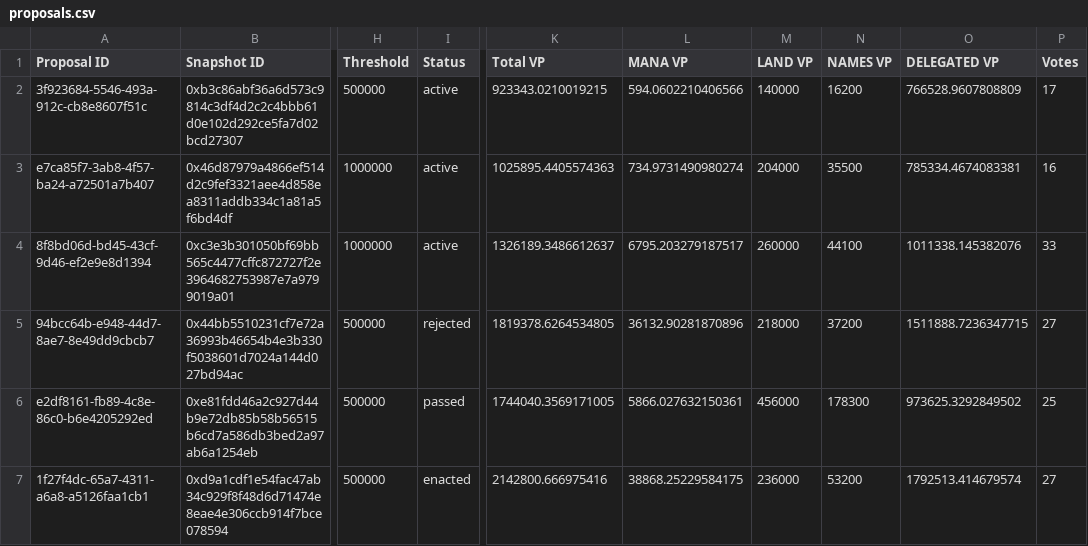
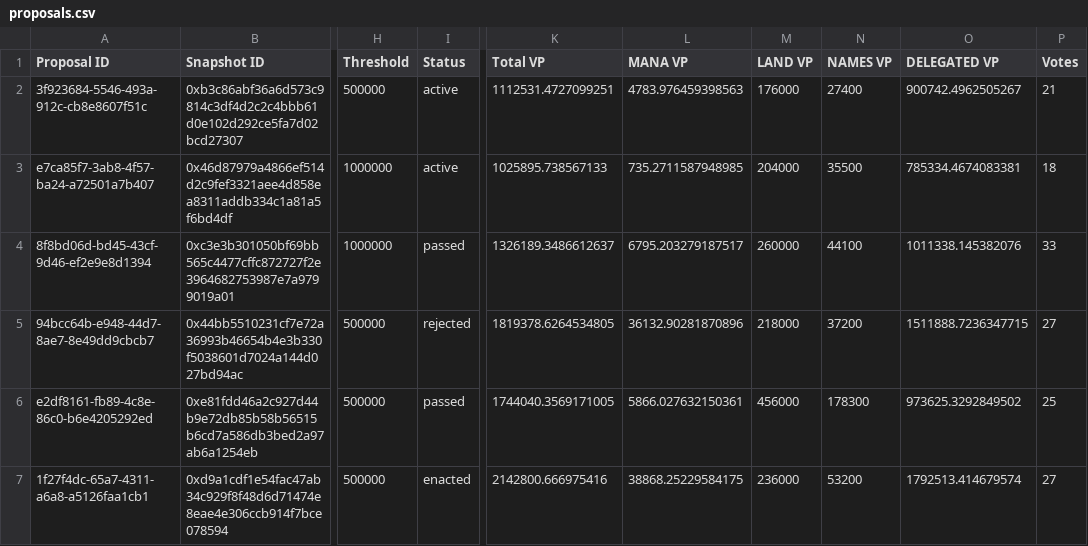
Before and after one commit to Decentraland-DAO/transparency, a CSV file: proposals.csv, drawn as a sheet; only a part is shown, gaps mark what is left out; the diff names each change by its address in the sheet, - before the commit and + after, or states it on an @@ line.

```diff
--- a/proposals.csv
+++ b/proposals.csv
-K2 (Total VP): 923343.0210019215
+K2 (Total VP): 1112531.4727099251
-L2 (MANA VP): 594.0602210406566
+L2 (MANA VP): 4783.976459398563
-M2 (LAND VP): 140000
+M2 (LAND VP): 176000
-N2 (NAMES VP): 16200
+N2 (NAMES VP): 27400
-O2 (DELEGATED VP): 766528.9607808809
+O2 (DELEGATED VP): 900742.4962505267
-P2 (Votes): 17
+P2 (Votes): 21
-K3 (Total VP): 1025895.4405574363
+K3 (Total VP): 1025895.738567133
-L3 (MANA VP): 734.9731490980274
+L3 (MANA VP): 735.2711587948985
-P3 (Votes): 16
+P3 (Votes): 18
-I4 (Status): active
+I4 (Status): passed
```
Also changed, not shown: balances.csv, members.csv, 5 other files.
